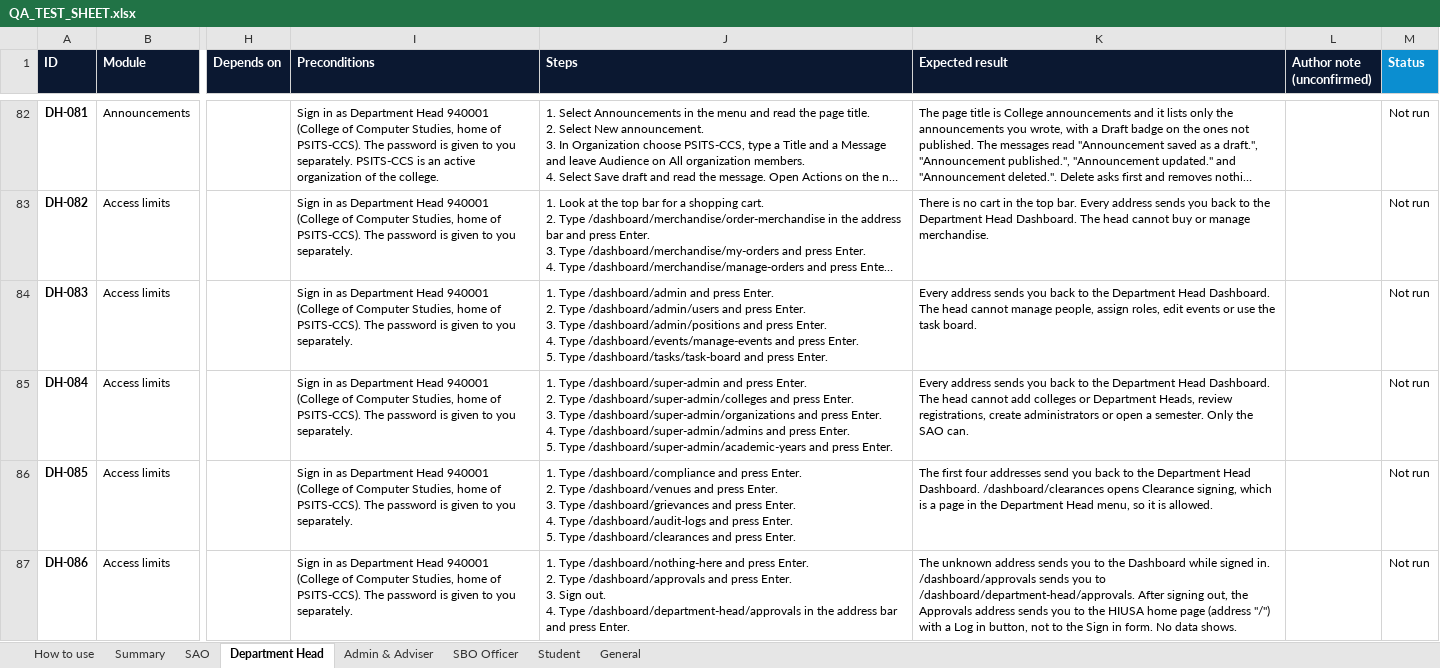
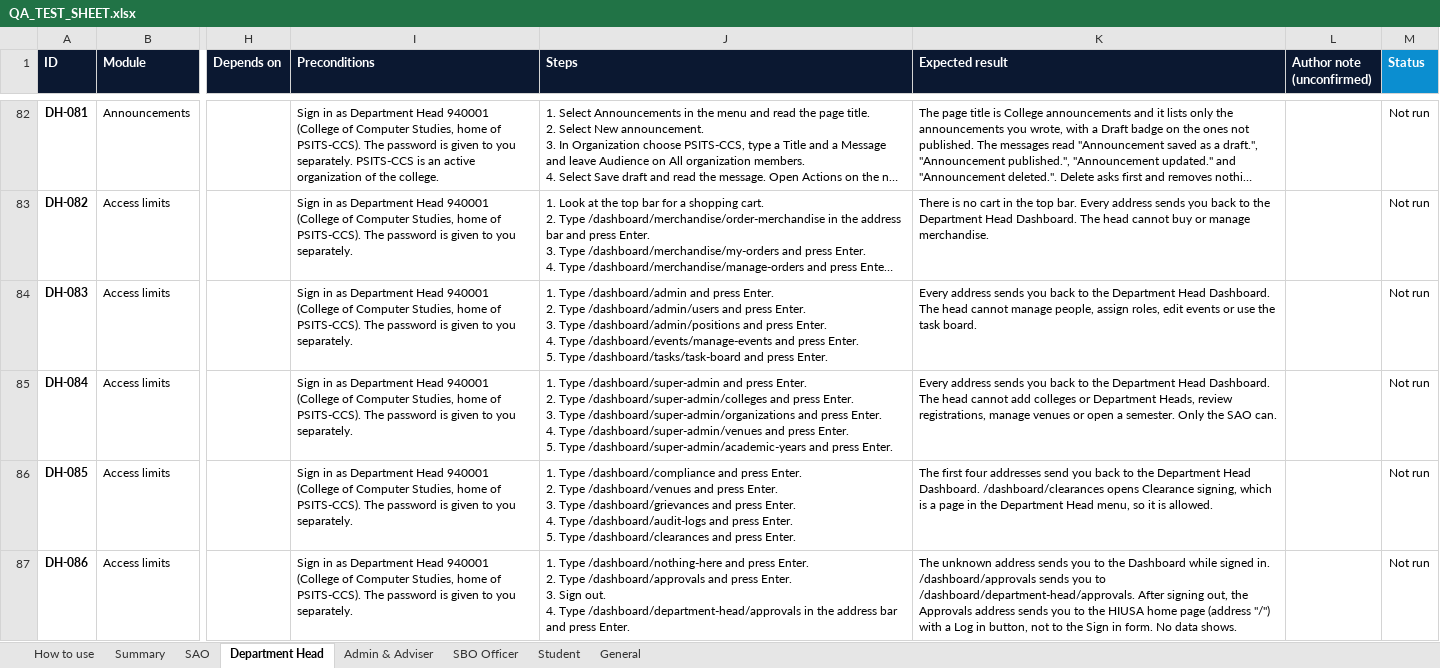
Before and after one commit to prodoc-zen/Hiusa-FULL, an Excel workbook: docs/QA_TEST_SHEET.xlsx, sheet Department Head, drawn as a sheet; only a part is shown, gaps mark what is left out; long unchanged cells end in …; values as stored, in another font and other column widths than the file's, no borders; conditional formats not drawn; the diff names each change by its address in the sheet, - before the commit and + after, or states it on an @@ line.

Commit message:
fix: the SAO Administrators unit is removed: its menu entry, page, route, links and the /system/admins endpoints behind it
Co-Authored-By: John Carlo Borgueta <johncarloborgueta@gmail.com>

```diff
--- a/docs/QA_TEST_SHEET.xlsx (sheet Department Head)
+++ b/docs/QA_TEST_SHEET.xlsx (sheet Department Head)
-J85 (Steps): …4. Type /dashboard/super-admin/admins and press…
+J85 (Steps): …4. Type /dashboard/super-admin/venues and press…
-K85 (Expected result): …review registrations, create administrators or open…
+K85 (Expected result): …review registrations, manage venues or open…
```
Also changed, not shown: sheet SAO, sheet Summary, sheet General, 56 other files.
